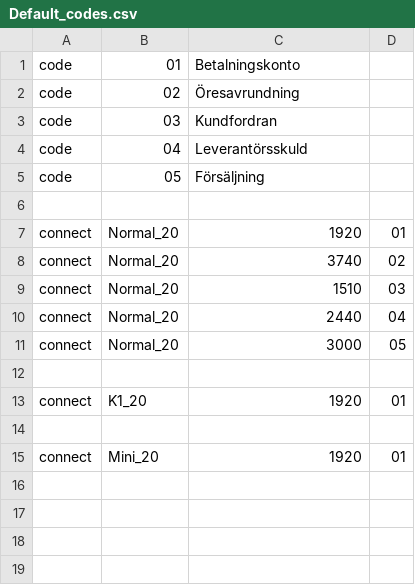
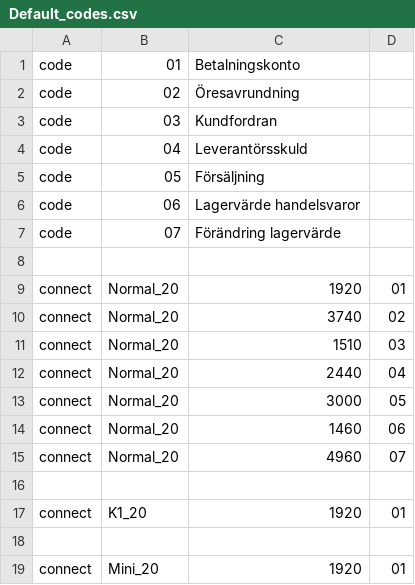
Before and after one commit to dulvie/emmy, a CSV file: files/codes/Default_codes.csv, drawn as a sheet.

Commit message:
calculate and report stock value to accountings

```diff
--- a/files/codes/Default_codes.csv
+++ b/files/codes/Default_codes.csv
@@ -5,2 +5,4 @@ code;04;Leverantörsskuld
 code;05;Försäljning
+code;06;Lagervärde handelsvaror
+code;07;Förändring lagervärde
 
@@ -11,2 +13,4 @@ connect;Normal_20;2440;04
 connect;Normal_20;3000;05
+connect;Normal_20;1460;06
+connect;Normal_20;4960;07
 
```
Also changed, not shown: 28 other files.
